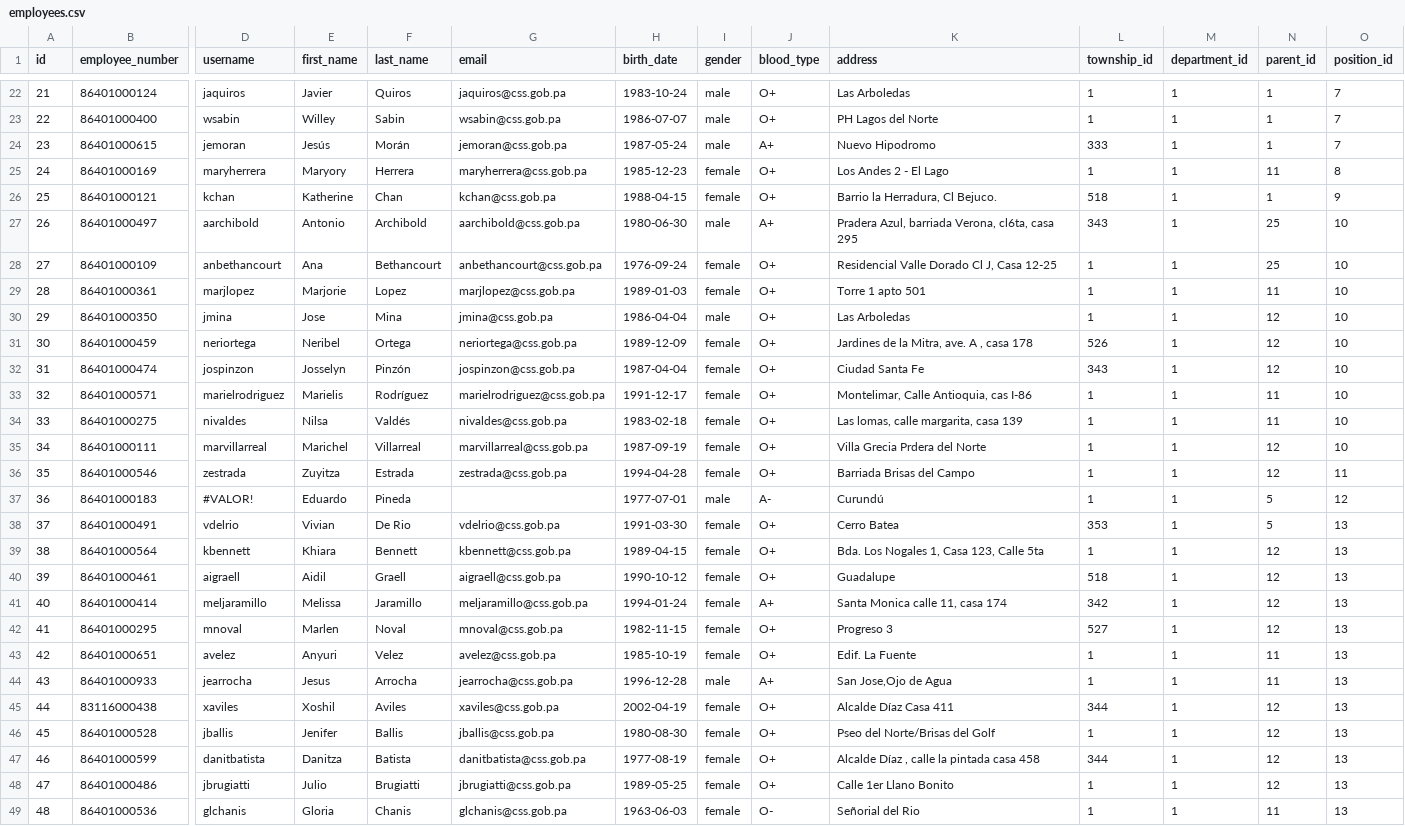
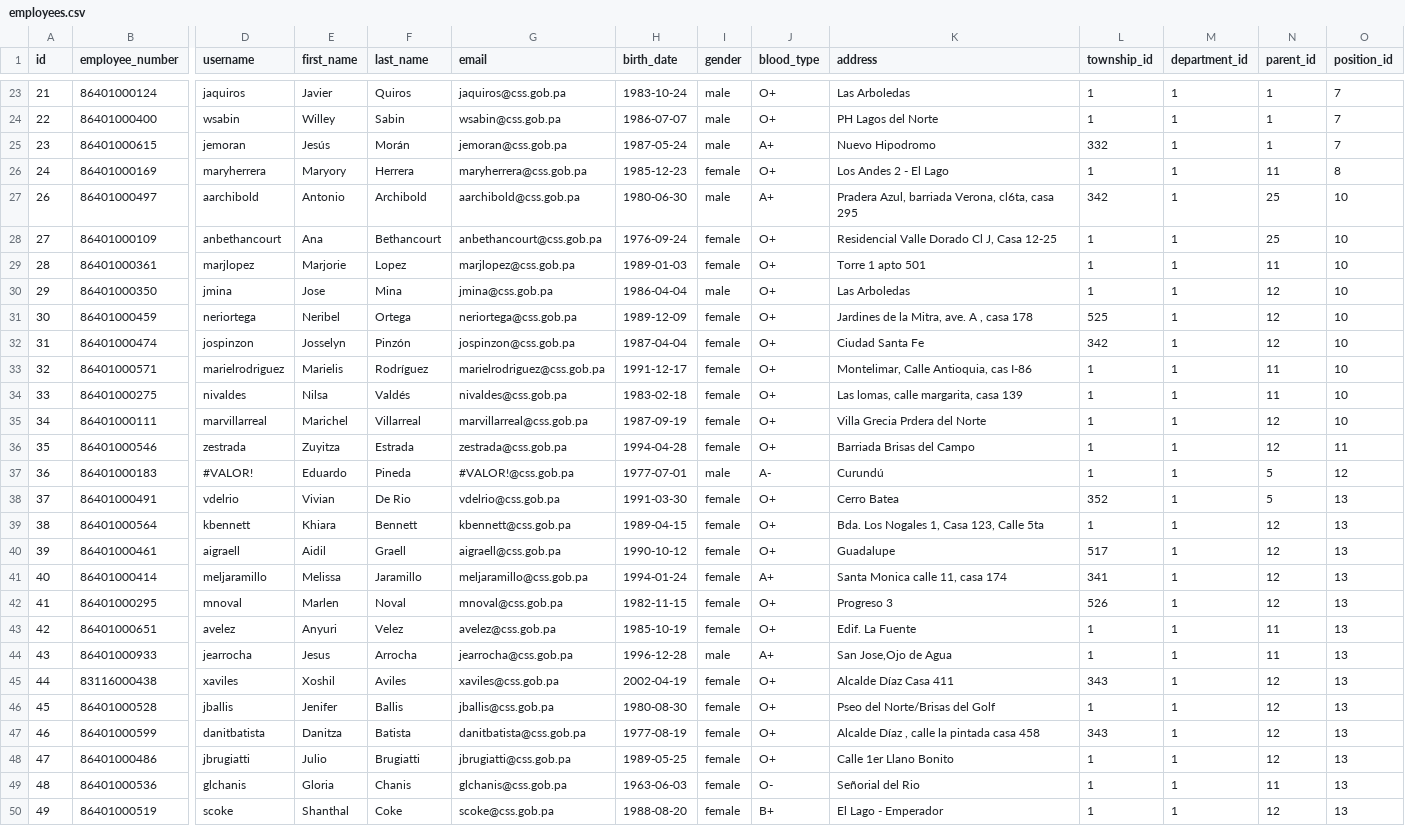
Before and after one commit to nandocdev/css-wfm-core, a CSV file: database/data/employees.csv, drawn as a sheet; only a part is shown, gaps mark what is left out; the shorter side is filled out with more unchanged rows; removed rows and columns are numbered as before the commit, all else as after; rows hold the shown columns only; the diff covers the shown part only; the diff names each change by its address in the sheet, - before the commit and + after, or states it on an @@ line.

```diff
--- a/database/data/employees.csv
+++ b/database/data/employees.csv
-L25 (township_id): 333
+L25 (township_id): 332
-row 26: 25 | 86401000121 | kchan | Katherine | Chan | kchan@css.gob.pa | 1988-04-15 | female | O+ | Barrio la Herradura, Cl Bejuco. | 518 | 1 | 1 | 9
-L27 (township_id): 343
+L27 (township_id): 342
-L31 (township_id): 526
+L31 (township_id): 525
-L32 (township_id): 343
+L32 (township_id): 342
-G37 (email): (empty)
+G37 (email): #VALOR!@css.gob.pa
-L38 (township_id): 353
+L38 (township_id): 352
-L40 (township_id): 518
+L40 (township_id): 517
-L41 (township_id): 342
+L41 (township_id): 341
-L42 (township_id): 527
+L42 (township_id): 526
-L45 (township_id): 344
+L45 (township_id): 343
-L47 (township_id): 344
+L47 (township_id): 343
```
Also changed, not shown: 1 added row and 28 edited cells elsewhere in this file, database/data/districts.csv, database/data/provinces.csv, 2 other files.
